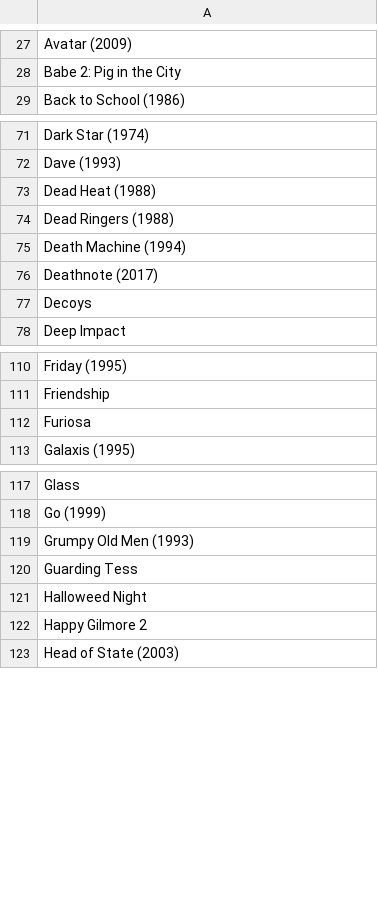
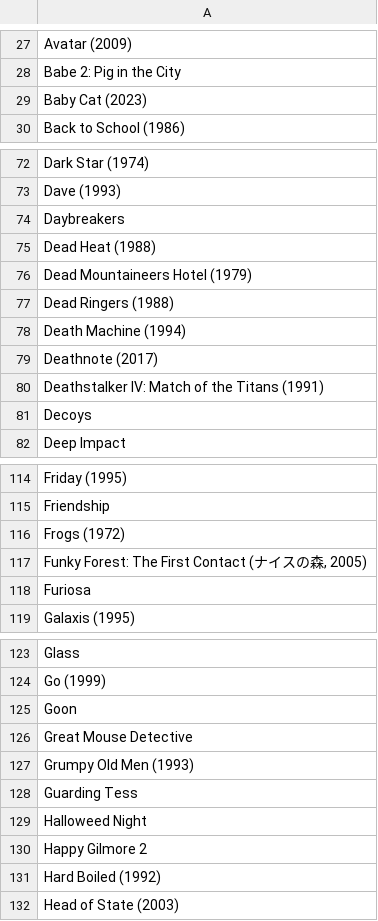
Before and after one commit to alipphardt/clumsy-movie-bot, a CSV file: fallen.csv, drawn as a sheet; only a part is shown, gaps mark what is left out; the diff covers the shown part only; the diff names each change by its address in the sheet, - before the commit and + after, or states it on an @@ line.

```diff
--- a/fallen.csv
+++ b/fallen.csv
+row 29: Baby Cat (2023)
+row 74: Daybreakers
+row 76: Dead Mountaineers Hotel (1979)
+row 80: Deathstalker IV: Match of the Titans (1991)
+row 116: Frogs (1972)
+row 117: Funky Forest: The First Contact (ナイスの森, 2005)
+row 125: Goon
+row 126: Great Mouse Detective
+row 131: Hard Boiled (1992)
```
Also changed, not shown: 20 added rows and 2 removed rows elsewhere in this file, clumsy-movie-winners.csv, 3 other files.
